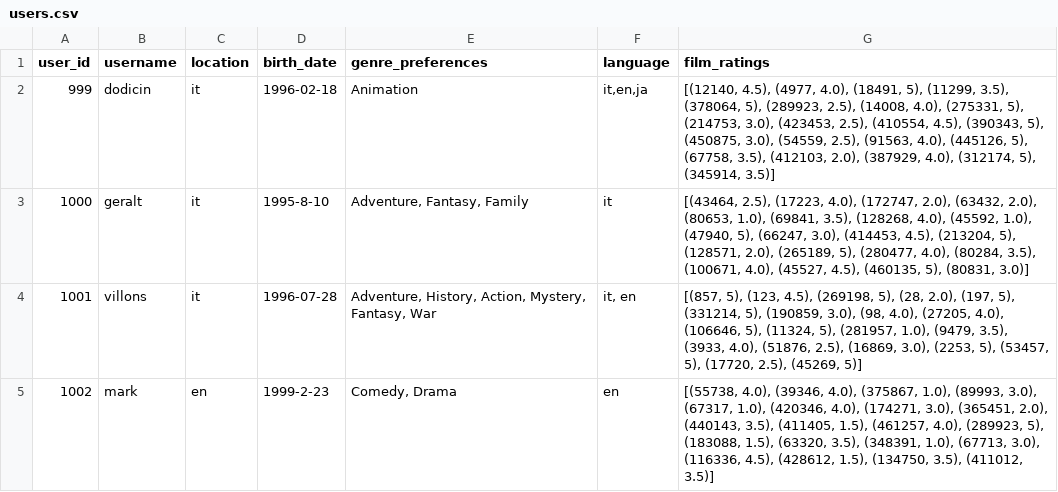
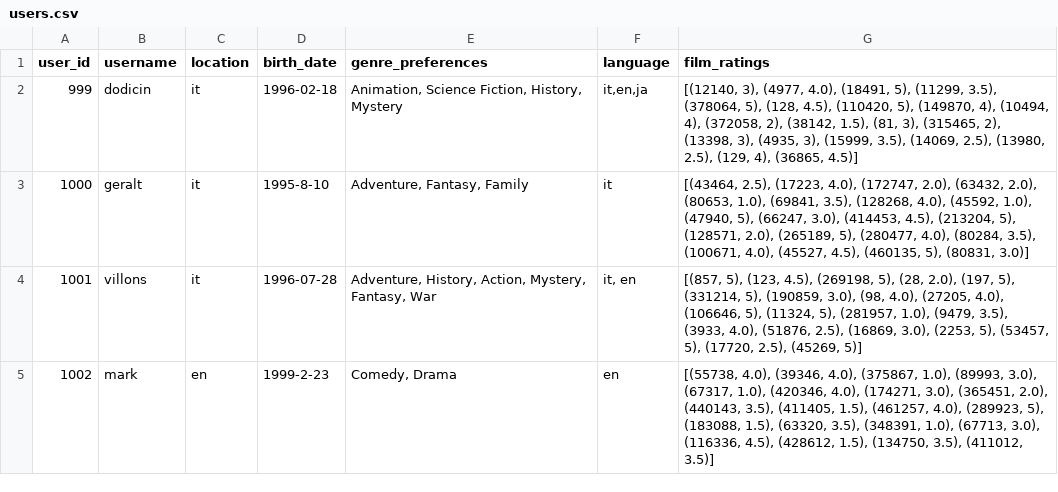
Before and after one commit to nhabbash/movie-search-recommender-system, a CSV file: src/web/data/users.csv, drawn as a sheet; only a part is shown.

Commit message:
fixed dodicin user ratings

```diff
--- a/src/web/data/users.csv
+++ b/src/web/data/users.csv
@@ -1,3 +1,3 @@
 user_id,username,location,birth_date,genre_preferences,language,film_ratings
-999,dodicin,it,1996-02-18,"Animation","it,en,ja","[(12140, 4.5), (4977, 4.0), (18491, 5), (11299, 3.5), (378064, 5), (289923, 2.5), (14008, 4.0), (275331, 5), (214753, 3.0), (423453, 2.5), (410554, 4.5), (390343, 5), (450875, 3.0), (54559, 2.5), (91563, 4.0), (445126, 5), (67758, 3.5), (412103, 2.0), (387929, 4.0), (312174, 5), (345914, 3.5)]"
+999,dodicin,it,1996-02-18,"Animation, Science Fiction, History, Mystery","it,en,ja","[(12140, 3), (4977, 4.0), (18491, 5), (11299, 3.5), (378064, 5), (128, 4.5), (110420, 5), (149870, 4), (10494, 4), (372058, 2), (38142, 1.5), (81, 3), (315465, 2), (13398, 3), (4935, 3), (15999, 3.5), (14069, 2.5), (13980, 2.5), (129, 4), (36865, 4.5)]"
 1000,geralt,it,1995-8-10,"Adventure, Fantasy, Family","it","[(43464, 2.5), (17223, 4.0), (172747, 2.0), (63432, 2.0), (80653, 1.0), (69841, 3.5), (128268, 4.0), (45592, 1.0), (47940, 5), (66247, 3.0), (414453, 4.5), (213204, 5), (128571, 2.0), (265189, 5), (280477, 4.0), (80284, 3.5), (100671, 4.0), (45527, 4.5), (460135, 5), (80831, 3.0)]"
```
